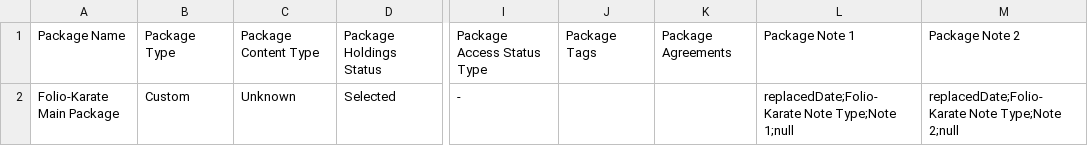
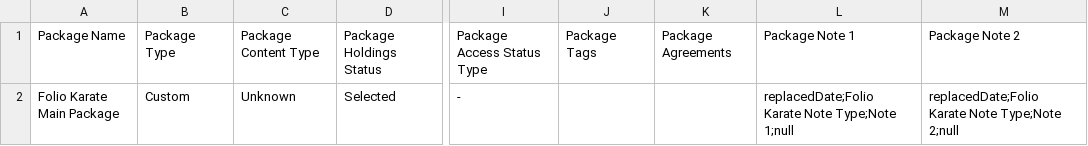
Before and after one commit to folio-org/folio-integration-tests, a CSV file: mod-kb-ebsco-java/src/main/resources/spitfire/mod-kb-ebsco-java/features/samples/export/csv/singlePackage.csv, drawn as a sheet; only a part is shown, gaps mark what is left out; the diff names each change by its address in the sheet, - before the commit and + after, or states it on an @@ line.

```diff
--- a/mod-kb-ebsco-java/src/main/resources/spitfire/mod-kb-ebsco-java/features/samples/export/csv/singlePackage.csv
+++ b/mod-kb-ebsco-java/src/main/resources/spitfire/mod-kb-ebsco-java/features/samples/export/csv/singlePackage.csv
-A2: Folio-Karate Main Package
+A2: Folio Karate Main Package
-L2: replacedDate;Folio-Karate Note Type;Note…
+L2: replacedDate;Folio Karate Note Type;Note…
-M2: replacedDate;Folio-Karate Note Type;Note…
+M2: replacedDate;Folio Karate Note Type;Note…
```
Also changed, not shown: mod-kb-ebsco-java/src/main/resources/spitfire/mod-kb-ebsco-java/features/samples/export/csv/packageWithSelectedTitles.csv, mod-kb-ebsco-java/src/main/resources/spitfire/mod-kb-ebsco-java/features/samples/export/csv/packageWithTitles.csv, 4 other files.
